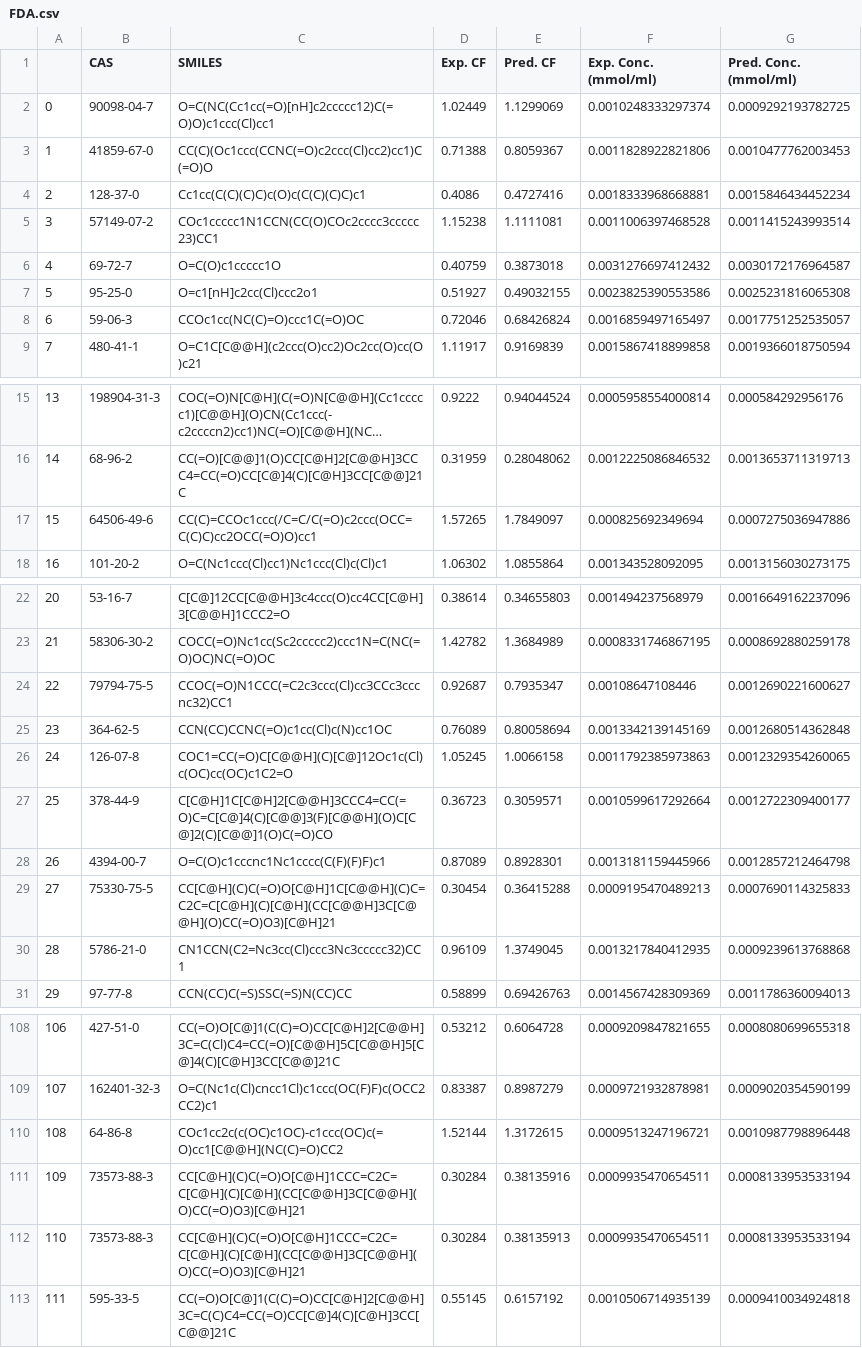
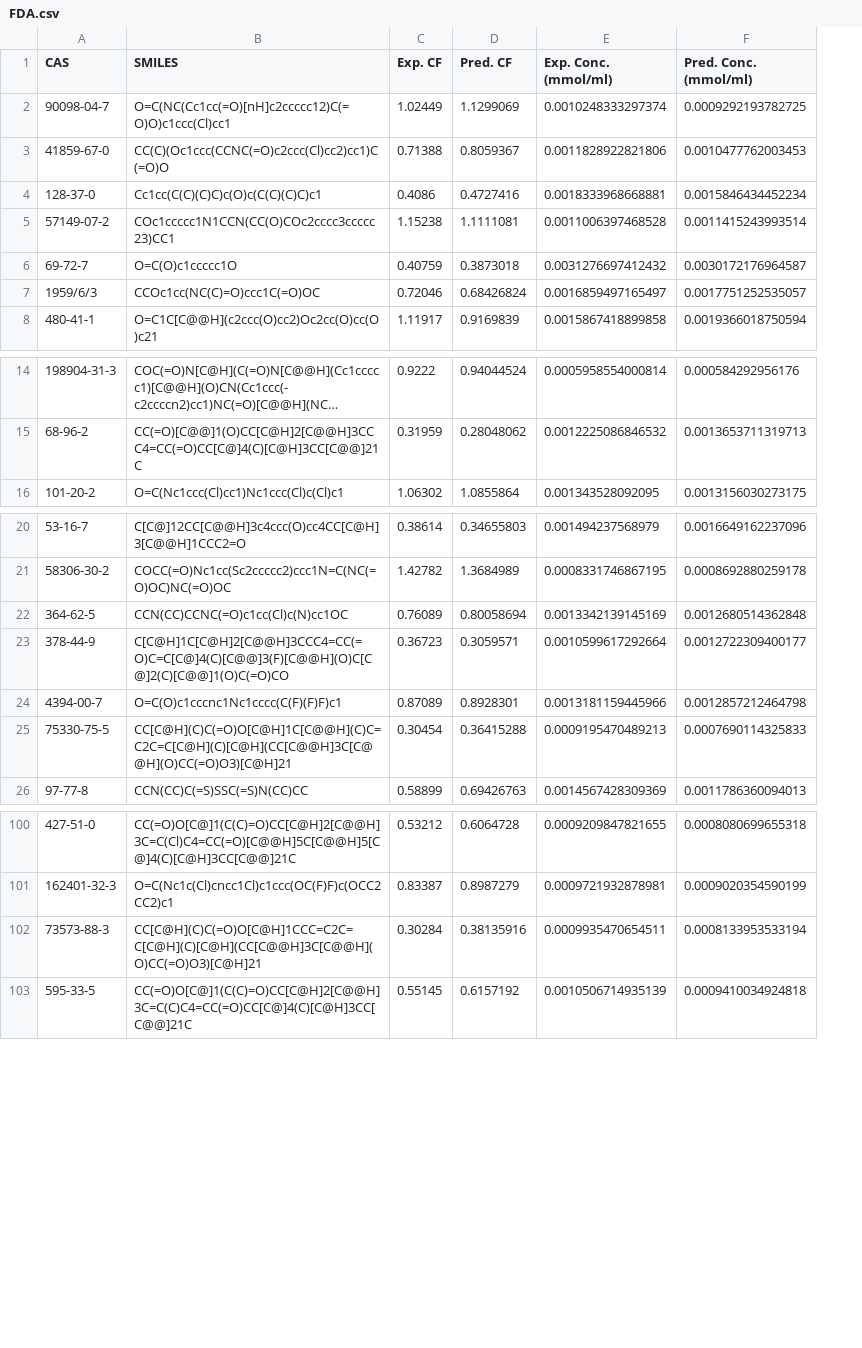
Before and after one commit to xtalpi-inc/lcms2yield, a CSV file: data/experiment/FDA.csv, drawn as a sheet; only a part is shown, gaps mark what is left out; long unchanged cells end in …; removed rows and columns are numbered as before the commit, all else as after; the diff covers the shown part only; the diff names each change by its address in the sheet, - before the commit and + after, or states it on an @@ line.

```diff
--- a/data/experiment/FDA.csv
+++ b/data/experiment/FDA.csv
-column A, rows 2-6: 0 | 1 | 2 | 3 | 4; rows 8-9: 6 | 7; rows 15-16: 13 | 14; row 18: 16; rows 22-23: 20 | 21; row 25: 23; rows 27-29: 25 | 26 | 27; row 31: 29; rows 108-109: 106 | 107; row 111: 109; row 113: 111
-row 7: 5 | 95-25-0 | O=c1[nH]c2cc(Cl)ccc2o1 | 0.51927 | 0.49032155 | 0.0023825390553586 | 0.0025231816065308
-A7 (CAS): 59-06-3
+A7 (CAS): 1959/6/3
-row 17: 15 | 64506-49-6 | CC(C)=CCOc1ccc(/C=C/C(=O)c2ccc(OCC=C(C)C)cc2OCC(=O)O)cc1 | 1.57265 | 1.7849097 | 0.000825692349694 | 0.0007275036947886
-row 24: 22 | 79794-75-5 | CCOC(=O)N1CCC(=C2c3ccc(Cl)cc3CCc3cccnc32)CC1 | 0.92687 | 0.7935347 | 0.00108647108446 | 0.0012690221600627
-row 26: 24 | 126-07-8 | COC1=CC(=O)C[C@@H](C)[C@]12Oc1c(Cl)c(OC)cc(OC)c1C2=O | 1.05245 | 1.0066158 | 0.0011792385973863 | 0.0012329354260065
-row 30: 28 | 5786-21-0 | CN1CCN(C2=Nc3cc(Cl)ccc3Nc3ccccc32)CC1 | 0.96109 | 1.3749045 | 0.0013217840412935 | 0.0009239613768868
-row 110: 108 | 64-86-8 | COc1cc2c(c(OC)c1OC)-c1ccc(OC)c(=O)cc1[C@@H](NC(C)=O)CC2 | 1.52144 | 1.3172615 | 0.0009513247196721 | 0.0010987798896448
-row 112: 110 | 73573-88-3 | CC[C@H](C)C(=O)O[C@H]1CCC=C2C=C[C@H](C)[C@H](CC[C@@H]3C[C@@H](O)CC(=O)O3)[C@H]21 | 0.30284 | 0.38135913 | 0.0009935470654511 | 0.0008133953533194
```
Also changed, not shown: 5 removed rows and 4 edited cells elsewhere in this file, data/experiment/Reaction.csv.
